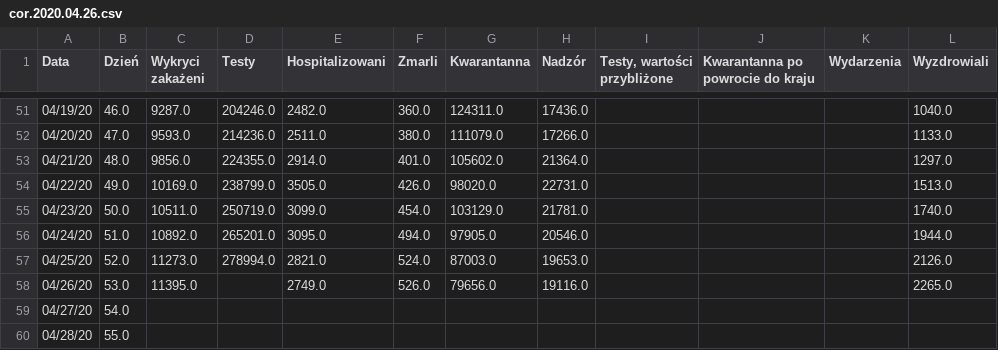
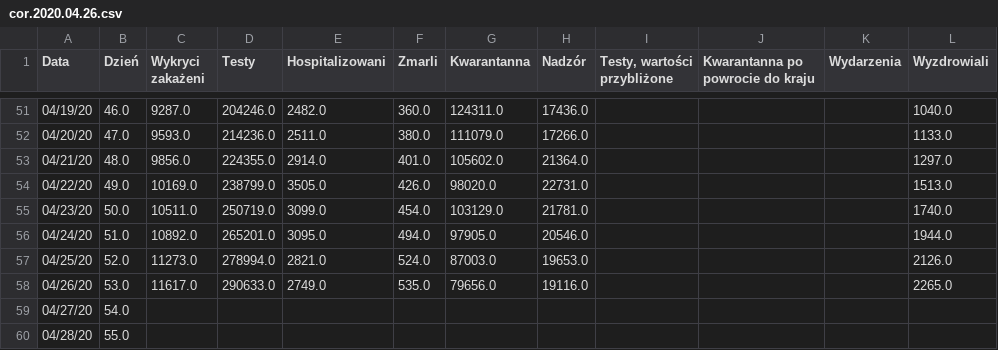
Before and after one commit to anuszka/COVID-19-MZ_GOV_PL, a CSV file: data/cor.2020.04.26.csv, drawn as a sheet; only a part is shown, gaps mark what is left out.

Commit message:
update

```diff
--- a/data/cor.2020.04.26.csv
+++ b/data/cor.2020.04.26.csv
@@ -57,3 +57,3 @@ Data,Dzień,Wykryci zakażeni,Testy,Hospitalizowani,Zmarli,Kwarantanna,Nadzór,"
 04/25/20,52.0,11273.0,278994.0,2821.0,524.0,87003.0,19653.0,,,,2126.0
-04/26/20,53.0,11395.0,,2749.0,526.0,79656.0,19116.0,,,,2265.0
+04/26/20,53.0,11617.0,290633.0,2749.0,535.0,79656.0,19116.0,,,,2265.0
 04/27/20,54.0,,,,,,,,,,
```
